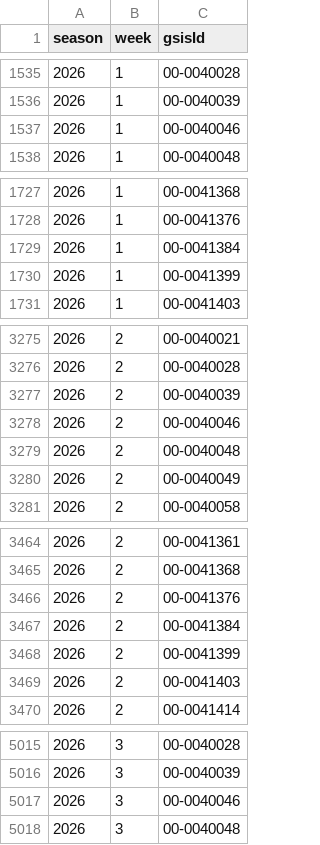
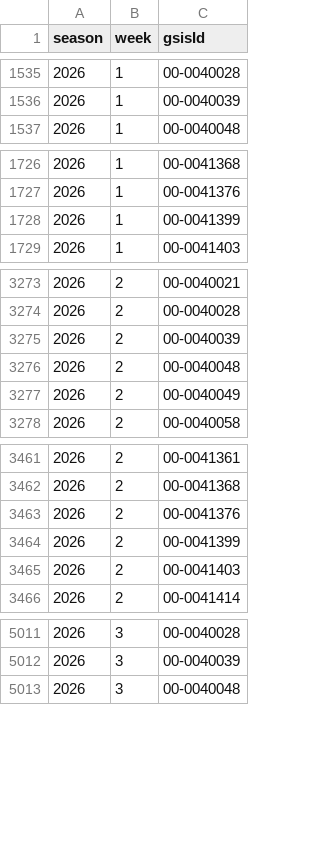
Before and after one commit to mattkindy/onlydrafts, a CSV file: data/curated/sleeperQuiet.csv, drawn as a sheet; only a part is shown, gaps mark what is left out; removed rows and columns are numbered as before the commit, all else as after; the diff covers the shown part only; the diff names each change by its address in the sheet, - before the commit and + after, or states it on an @@ line.

```diff
--- a/data/curated/sleeperQuiet.csv
+++ b/data/curated/sleeperQuiet.csv
-row 1537: 2026 | 1 | 00-0040046
-row 1729: 2026 | 1 | 00-0041384
-row 3278: 2026 | 2 | 00-0040046
-row 3467: 2026 | 2 | 00-0041384
-row 5017: 2026 | 3 | 00-0040046
```
Also changed, not shown: 2 added rows and 34 removed rows elsewhere in this file, data/curated/sleeperDefenceWeekly.csv, data/curated/sleeperStatus.csv, 7 other files.
